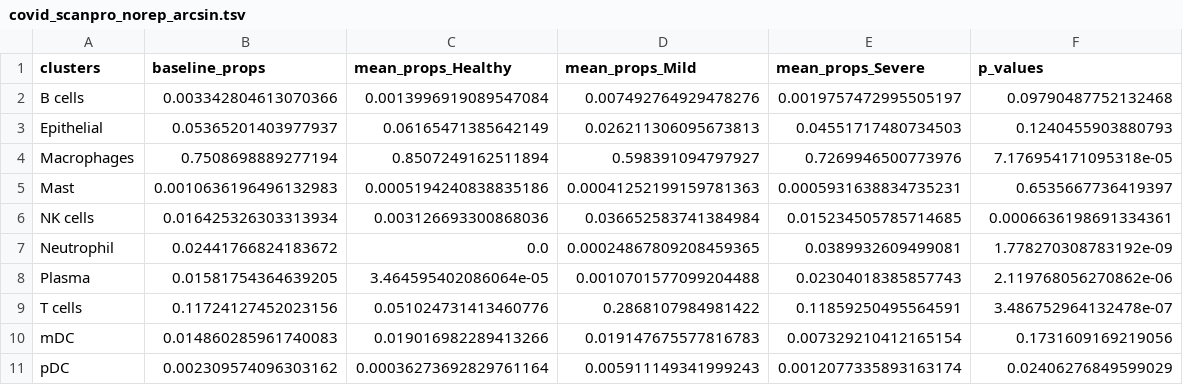
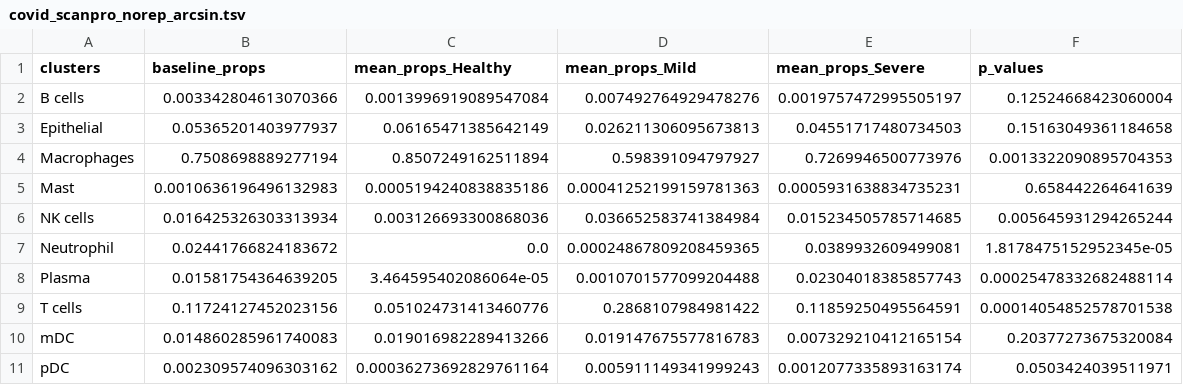
Before and after one commit to loosolab/scanpro, a TSV file: Alayoubi_et_al_2023/results/covid_scanpro_norep_arcsin.tsv, drawn as a sheet.

```diff
--- a/Alayoubi_et_al_2023/results/covid_scanpro_norep_arcsin.tsv
+++ b/Alayoubi_et_al_2023/results/covid_scanpro_norep_arcsin.tsv
@@ -1,11 +1,11 @@
 clusters	baseline_props	mean_props_Healthy	mean_props_Mild	mean_props_Severe	p_values
-B cells	0.003342804613070366	0.0013996919089547084	0.007492764929478276	0.0019757472995505197	0.09790487752132468
-Epithelial	0.05365201403977937	0.06165471385642149	0.026211306095673813	0.04551717480734503	0.1240455903880793
-Macrophages	0.7508698889277194	0.8507249162511894	0.598391094797927	0.7269946500773976	7.176954171095318e-05
-Mast	0.0010636196496132983	0.0005194240838835186	0.00041252199159781363	0.0005931638834735231	0.6535667736419397
-NK cells	0.016425326303313934	0.003126693300868036	0.036652583741384984	0.015234505785714685	0.0006636198691334361
-Neutrophil	0.02441766824183672	0.0	0.00024867809208459365	0.0389932609499081	1.778270308783192e-09
-Plasma	0.01581754364639205	3.464595402086064e-05	0.0010701577099204488	0.02304018385857743	2.119768056270862e-06
-T cells	0.11724127452023156	0.051024731413460776	0.2868107984981422	0.11859250495564591	3.486752964132478e-07
-mDC	0.014860285961740083	0.019016982289413266	0.019147675577816783	0.007329210412165154	0.1731609169219056
-pDC	0.002309574096303162	0.00036273692829761164	0.005911149341999243	0.0012077335893163174	0.02406276849599029
+B cells	0.003342804613070366	0.0013996919089547084	0.007492764929478276	0.0019757472995505197	0.12524668423060004
+Epithelial	0.05365201403977937	0.06165471385642149	0.026211306095673813	0.04551717480734503	0.15163049361184658
+Macrophages	0.7508698889277194	0.8507249162511894	0.598391094797927	0.7269946500773976	0.0013322090895704353
+Mast	0.0010636196496132983	0.0005194240838835186	0.00041252199159781363	0.0005931638834735231	0.658442264641639
+NK cells	0.016425326303313934	0.003126693300868036	0.036652583741384984	0.015234505785714685	0.005645931294265244
+Neutrophil	0.02441766824183672	0.0	0.00024867809208459365	0.0389932609499081	1.8178475152952345e-05
+Plasma	0.01581754364639205	3.464595402086064e-05	0.0010701577099204488	0.02304018385857743	0.00025478332682488114
+T cells	0.11724127452023156	0.051024731413460776	0.2868107984981422	0.11859250495564591	0.00014054852578701538
+mDC	0.014860285961740083	0.019016982289413266	0.019147675577816783	0.007329210412165154	0.20377273675320084
+pDC	0.002309574096303162	0.00036273692829761164	0.005911149341999243	0.0012077335893163174	0.0503424039511971
```
Also changed, not shown: Alayoubi_et_al_2023/results/covid_scanpro_rep_arcsin.tsv, Alayoubi_et_al_2023/results/covid_scanpro_rep_logit.tsv, 24 other files.
